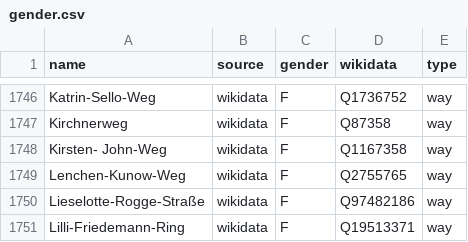
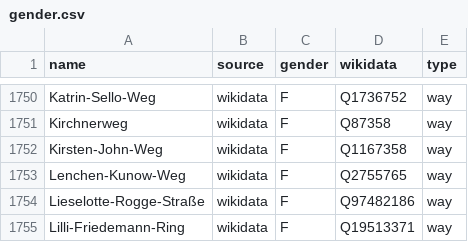
Before and after one commit to EqualStreetNames/equalstreetnames-hannover, a CSV file: data/gender.csv, drawn as a sheet; only a part is shown, gaps mark what is left out; the diff covers the shown part only.

```diff
--- a/data/gender.csv
+++ b/data/gender.csv
@@ -1747,3 +1751,3 @@ Katrin-Sello-Weg,wikidata,F,Q1736752,way
 Kirchnerweg,wikidata,F,Q87358,way
-"Kirsten- John-Weg",wikidata,F,Q1167358,way
+Kirsten-John-Weg,wikidata,F,Q1167358,way
 Lenchen-Kunow-Weg,wikidata,F,Q2755765,way
```
Also changed, not shown: 4 added rows and 1 removed row elsewhere in this file, data/other.csv, 4 other files.
